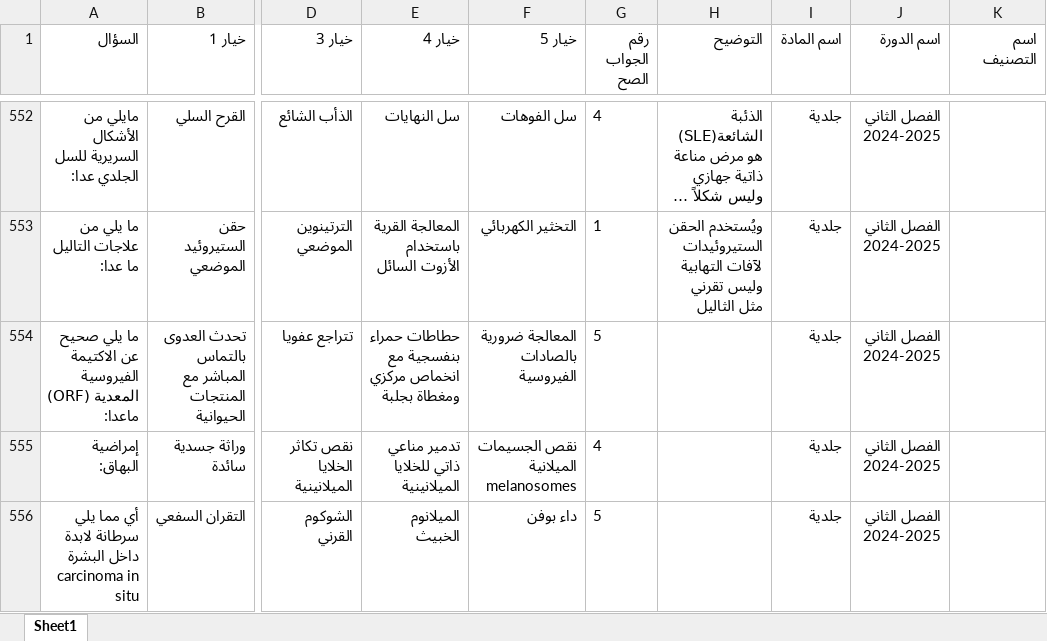
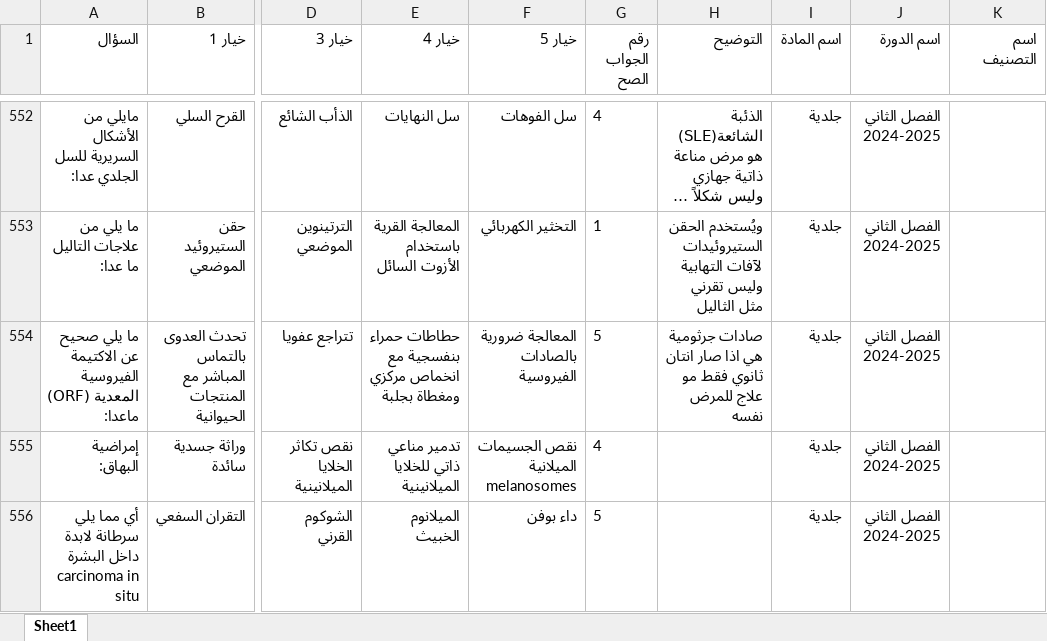
Before and after one commit to webdr-creator/Excel, an Excel workbook: MCQD.xlsx, sheet Sheet1, drawn as a sheet; only a part is shown, gaps mark what is left out; long unchanged cells end in …; values as stored, in another font and other column widths than the file's, no borders; the diff names each change by its address in the sheet, - before the commit and + after, or states it on an @@ line.

Commit message:
WAY Corrector - تحديث الملف: 9/30/2025, 1:22:00 AM

```diff
--- a/MCQD.xlsx (sheet Sheet1)
+++ b/MCQD.xlsx (sheet Sheet1)
-H554 (التوضيح): (empty)
+H554 (التوضيح): صادات جرثومية هي اذا صار انتان ثانوي فقط مو علاج للمرض نفسه
```
